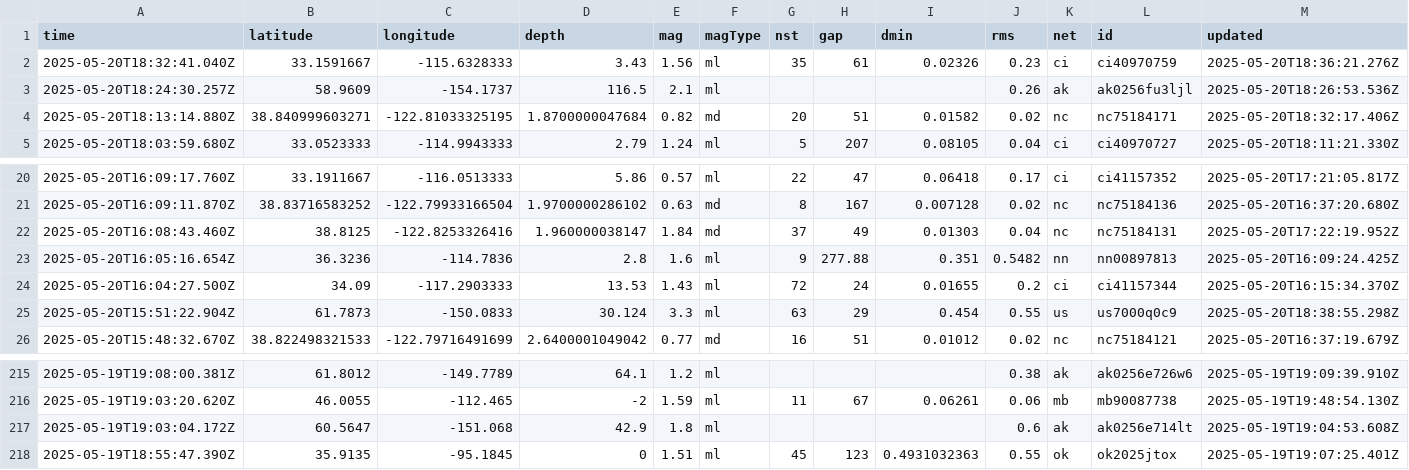
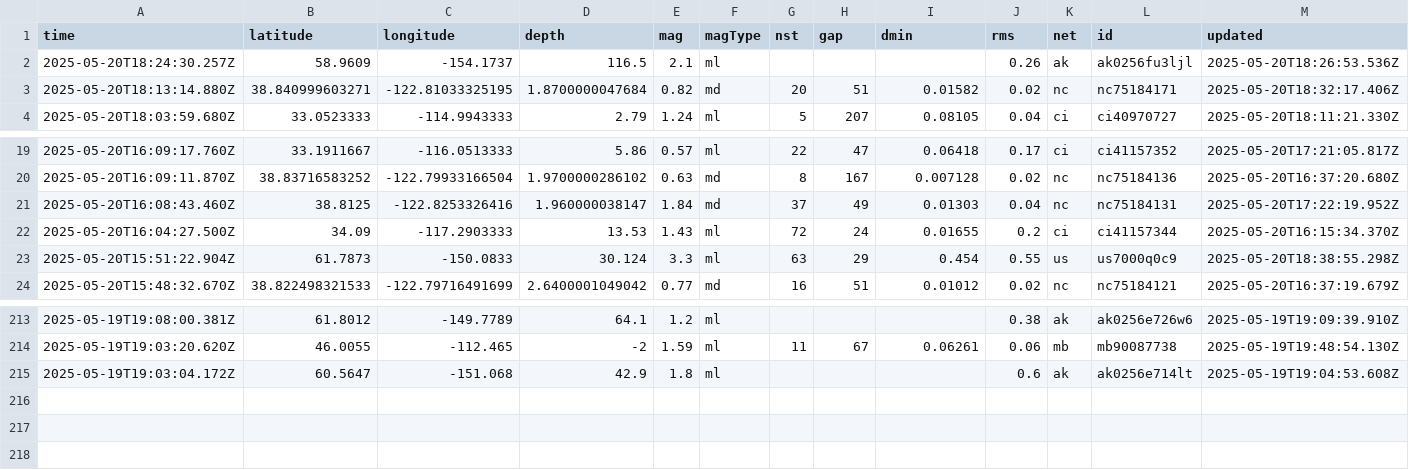
Before and after one commit to xaqanik/actions_test, a CSV file: usgs_current.csv, drawn as a sheet; only a part is shown, gaps mark what is left out; rows hold the shown columns only; the diff names each change by its address in the sheet, - before the commit and + after, or states it on an @@ line.

```diff
--- a/usgs_current.csv
+++ b/usgs_current.csv
-row 2: 2025-05-20T18:32:41.040Z | 33.1591667 | -115.6328333 | 3.43 | 1.56 | ml | 35 | 61 | 0.02326 | 0.23 | ci | ci40970759 | 2025-05-20T18:36:21.276Z
-row 23: 2025-05-20T16:05:16.654Z | 36.3236 | -114.7836 | 2.8 | 1.6 | ml | 9 | 277.88 | 0.351 | 0.5482 | nn | nn00897813 | 2025-05-20T16:09:24.425Z
-row 218: 2025-05-19T18:55:47.390Z | 35.9135 | -95.1845 | 0 | 1.51 | ml | 45 | 123 | 0.4931032363 | 0.55 | ok | ok2025jtox | 2025-05-19T19:07:25.401Z
```
